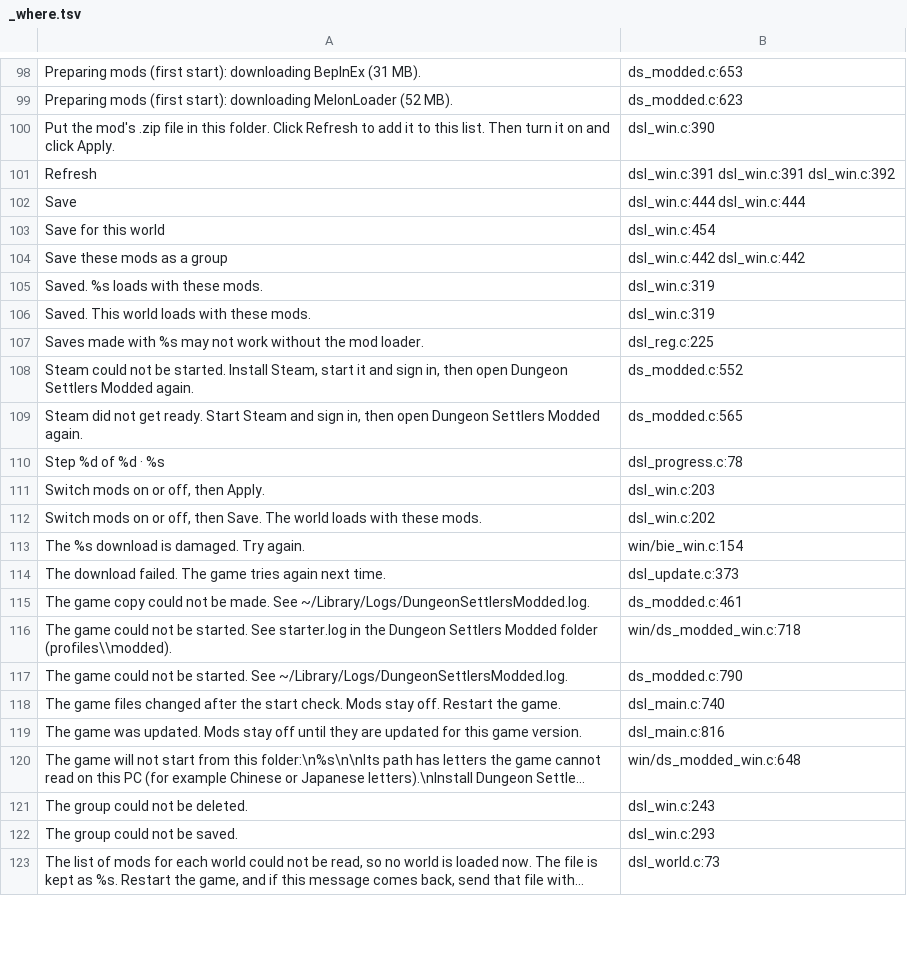
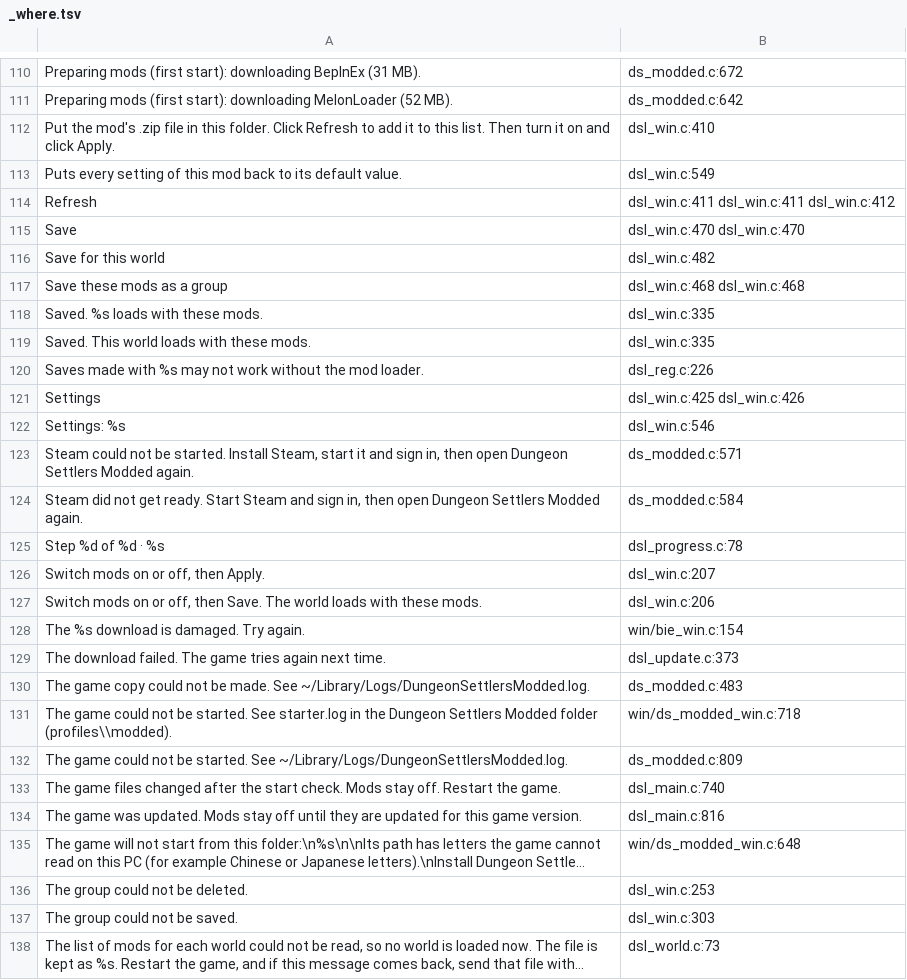
Before and after one commit to AmfiLogos/ds_modloader, a TSV file: loader/lang/_where.tsv, drawn as a sheet; only a part is shown, gaps mark what is left out; long unchanged cells end in …; addresses are those after the commit; the diff covers the shown part only; the diff names each change by its address in the sheet, - before the commit and + after, or states it on an @@ line.

Commit message:
modsettings: Settings page in the Mods window (toggle / game slider / choice), kit slider (clone of the Options window's SubUI_Slider), drafts through Apply, i18n (17 keys, 9 languages), host test

```diff
--- a/loader/lang/_where.tsv
+++ b/loader/lang/_where.tsv
-B110: ds_modded.c:653
+B110: ds_modded.c:672
-B111: ds_modded.c:623
+B111: ds_modded.c:642
-B112: dsl_win.c:390
+B112: dsl_win.c:410
+row 113: Puts every setting of this mod back to its default value. | dsl_win.c:549
-B114: dsl_win.c:391 dsl_win.c:391 dsl_win.c:392
+B114: dsl_win.c:411 dsl_win.c:411 dsl_win.c:412
-B115: dsl_win.c:444 dsl_win.c:444
+B115: dsl_win.c:470 dsl_win.c:470
-B116: dsl_win.c:454
+B116: dsl_win.c:482
-B117: dsl_win.c:442 dsl_win.c:442
+B117: dsl_win.c:468 dsl_win.c:468
-B118:B119: dsl_win.c:319
+B118:B119: dsl_win.c:335
-B120: dsl_reg.c:225
+B120: dsl_reg.c:226
+row 121: Settings | dsl_win.c:425 dsl_win.c:426
+row 122: Settings: %s | dsl_win.c:546
-B123: ds_modded.c:552
+B123: ds_modded.c:571
-B124: ds_modded.c:565
+B124: ds_modded.c:584
-B126: dsl_win.c:203
+B126: dsl_win.c:207
-B127: dsl_win.c:202
+B127: dsl_win.c:206
-B130: ds_modded.c:461
+B130: ds_modded.c:483
-B132: ds_modded.c:790
+B132: ds_modded.c:809
-B136: dsl_win.c:243
+B136: dsl_win.c:253
-B137: dsl_win.c:293
+B137: dsl_win.c:303
```
Also changed, not shown: 14 added rows and 77 edited cells elsewhere in this file, 15 other files.
